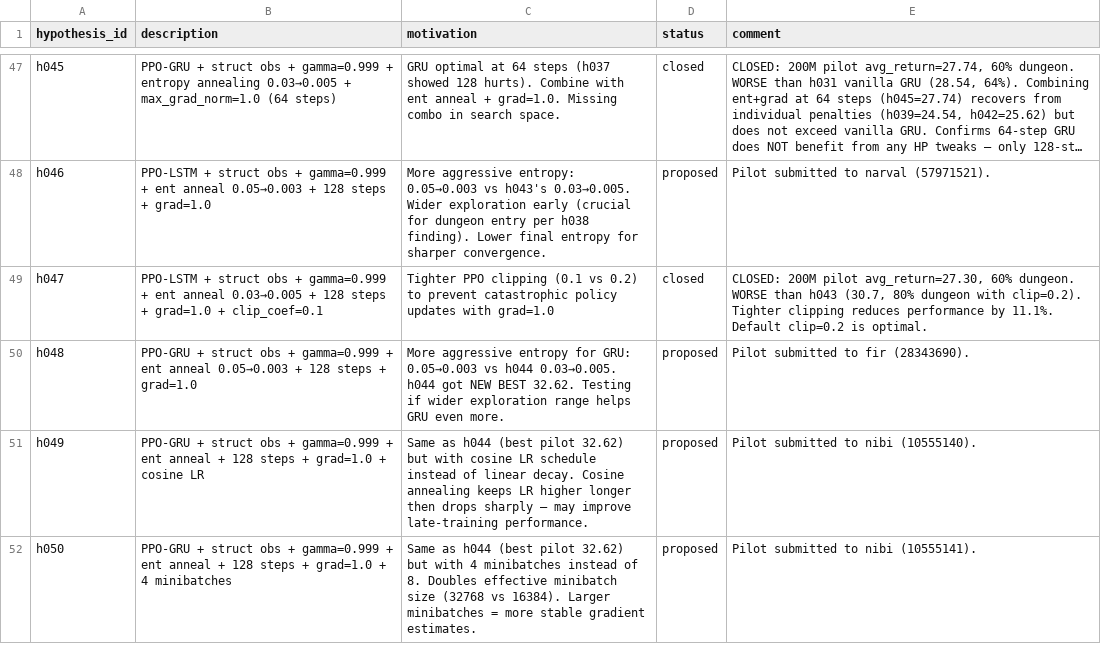
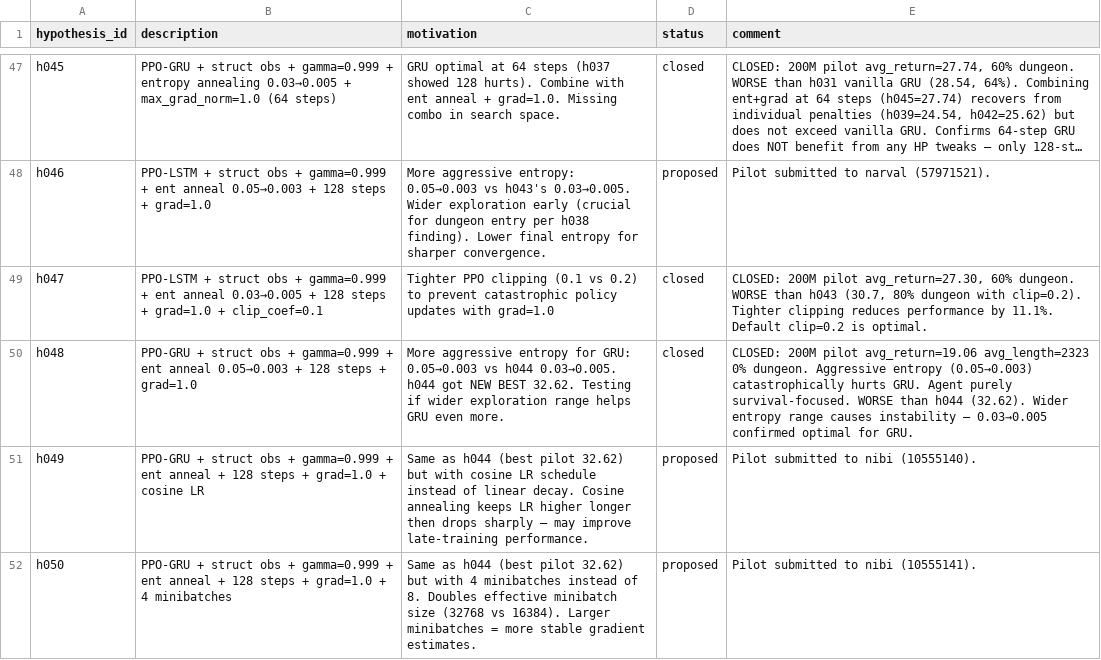
Before and after one commit to roger-creus/auto-craftax, a CSV file: results/hypotheses.csv, drawn as a sheet; only a part is shown, gaps mark what is left out; long unchanged cells end in ….

```diff
--- a/results/hypotheses.csv
+++ b/results/hypotheses.csv
@@ -49,3 +49,3 @@ h046,PPO-LSTM + struct obs + gamma=0.999 + ent anneal 0.05→0.003 + 128 steps +
 h047,PPO-LSTM + struct obs + gamma=0.999 + ent anneal 0.03→0.005 + 128 steps + grad=1.0 + clip_coef=0.1,Tighter PPO clipping (0.1 vs 0.2) to prevent catastrophic policy updates with grad=1.0,closed,"CLOSED: 200M pilot avg_return=27.30, 60% dungeon. WORSE than h043 (30.7, 80% dungeon with clip=0.2). Tighter clipping reduces performance by 11.1%. Default clip=0.2 is optimal."
-h048,PPO-GRU + struct obs + gamma=0.999 + ent anneal 0.05→0.003 + 128 steps + grad=1.0,More aggressive entropy for GRU: 0.05→0.003 vs h044 0.03→0.005. h044 got NEW BEST 32.62. Testing if wider exploration range helps GRU even more.,proposed,Pilot submitted to fir (28343690).
+h048,PPO-GRU + struct obs + gamma=0.999 + ent anneal 0.05→0.003 + 128 steps + grad=1.0,More aggressive entropy for GRU: 0.05→0.003 vs h044 0.03→0.005. h044 got NEW BEST 32.62. Testing if wider exploration range helps GRU even more.,closed,CLOSED: 200M pilot avg_return=19.06 avg_length=2323 0% dungeon. Aggressive entropy (0.05→0.003) catastrophically hurts GRU. Agent purely survival-focused. WORSE than h044 (32.62). Wider entropy range causes instability — 0.03→0.005 confirmed optimal for GRU.
 h049,PPO-GRU + struct obs + gamma=0.999 + ent anneal + 128 steps + grad=1.0 + cosine LR,Same as h044 (best pilot 32.62) but with cosine LR schedule instead of linear decay. Cosine annealing keeps LR higher longer then drops sharply — may improve late-training performance.,proposed,Pilot submitted to nibi (10555140).
```
Also changed, not shown: results/experiments.csv, 3 other files.
